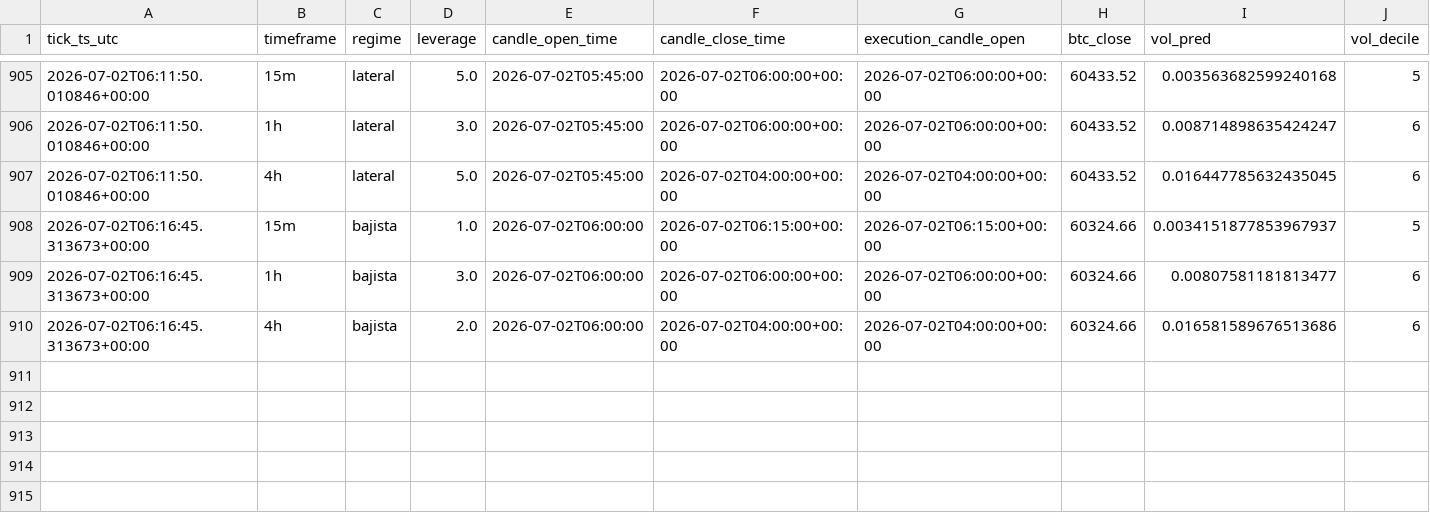
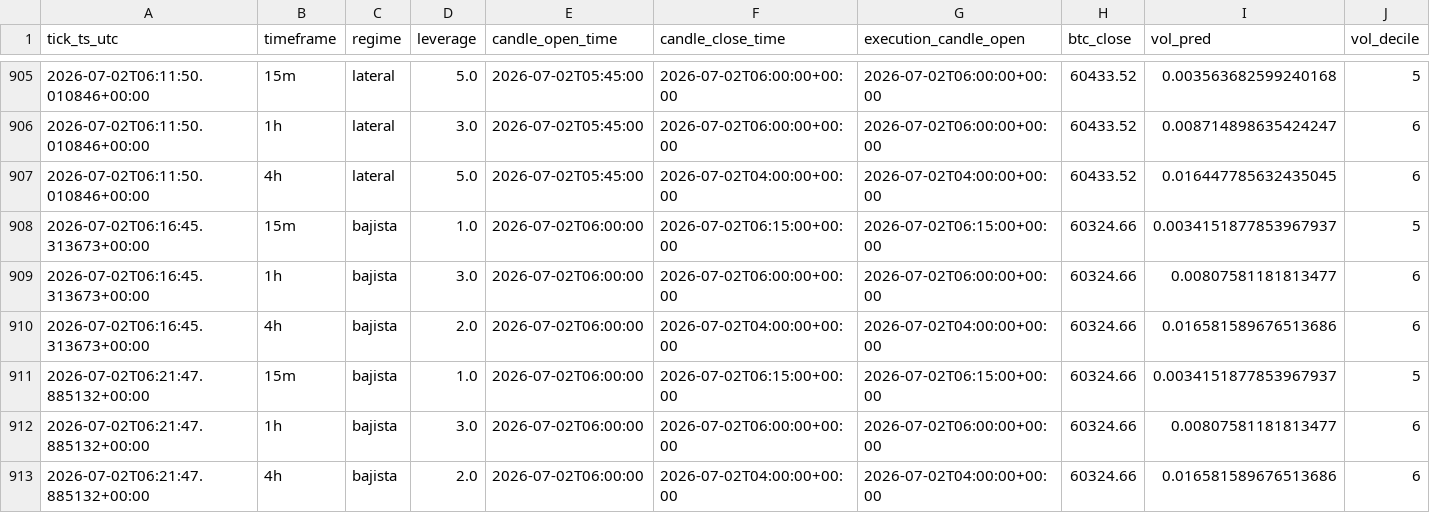
Before and after one commit to IgnacioR04/XGB_Paper_V1, a CSV file: data/logs_oof/decisions/decisions_2026-07.csv, drawn as a sheet; only a part is shown, gaps mark what is left out; rows hold the shown columns only; the diff names each change by its address in the sheet, - before the commit and + after, or states it on an @@ line.

Commit message:
tick: 2026-07-02T06:22:52Z

```diff
--- a/data/logs_oof/decisions/decisions_2026-07.csv
+++ b/data/logs_oof/decisions/decisions_2026-07.csv
+row 911: 2026-07-02T06:21:47.885132+00:00 | 15m | bajista | 1.0 | 2026-07-02T06:00:00 | 2026-07-02T06:15:00+00:00 | 2026-07-02T06:15:00+00:00 | 60324.66 | 0.0034151877853967937 | 5
+row 912: 2026-07-02T06:21:47.885132+00:00 | 1h | bajista | 3.0 | 2026-07-02T06:00:00 | 2026-07-02T06:00:00+00:00 | 2026-07-02T06:00:00+00:00 | 60324.66 | 0.00807581181813477 | 6
+row 913: 2026-07-02T06:21:47.885132+00:00 | 4h | bajista | 2.0 | 2026-07-02T06:00:00 | 2026-07-02T04:00:00+00:00 | 2026-07-02T04:00:00+00:00 | 60324.66 | 0.016581589676513686 | 6
```
Also changed, not shown: data/logs/decisions/decisions_2026-07.csv, data/logs_live4h/decisions/decisions_2026-07.csv, 14 other files.
